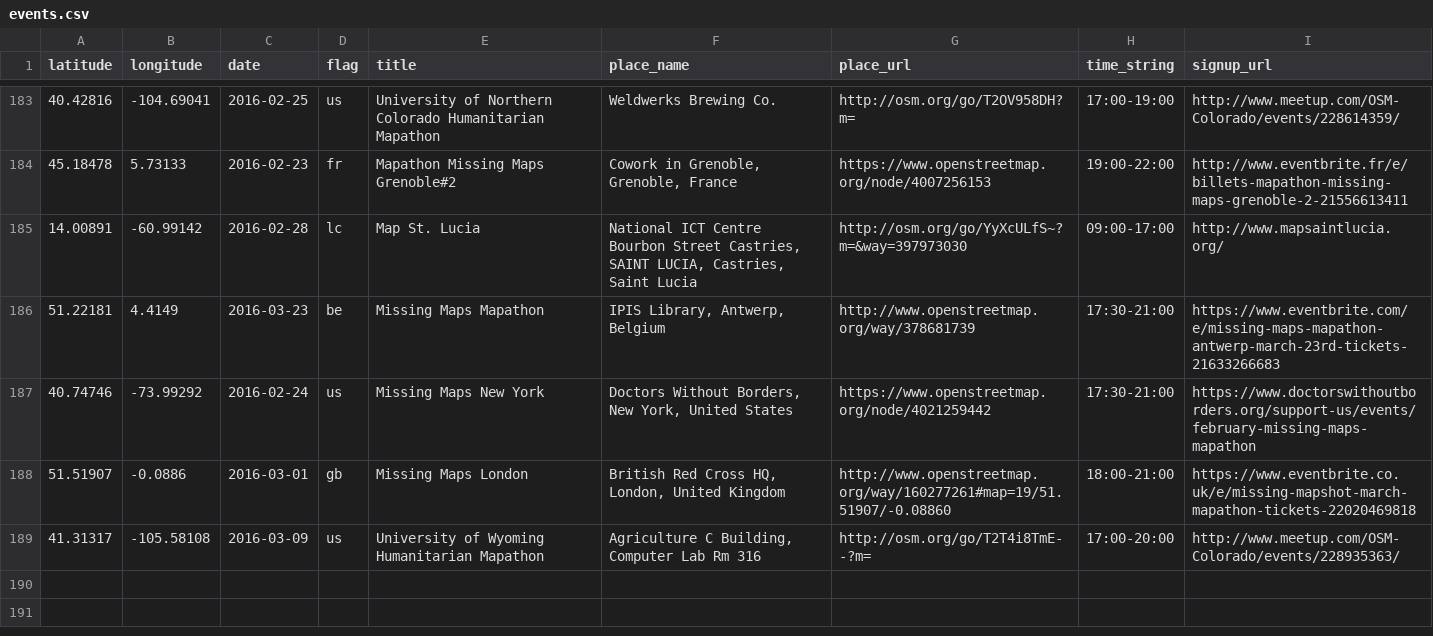
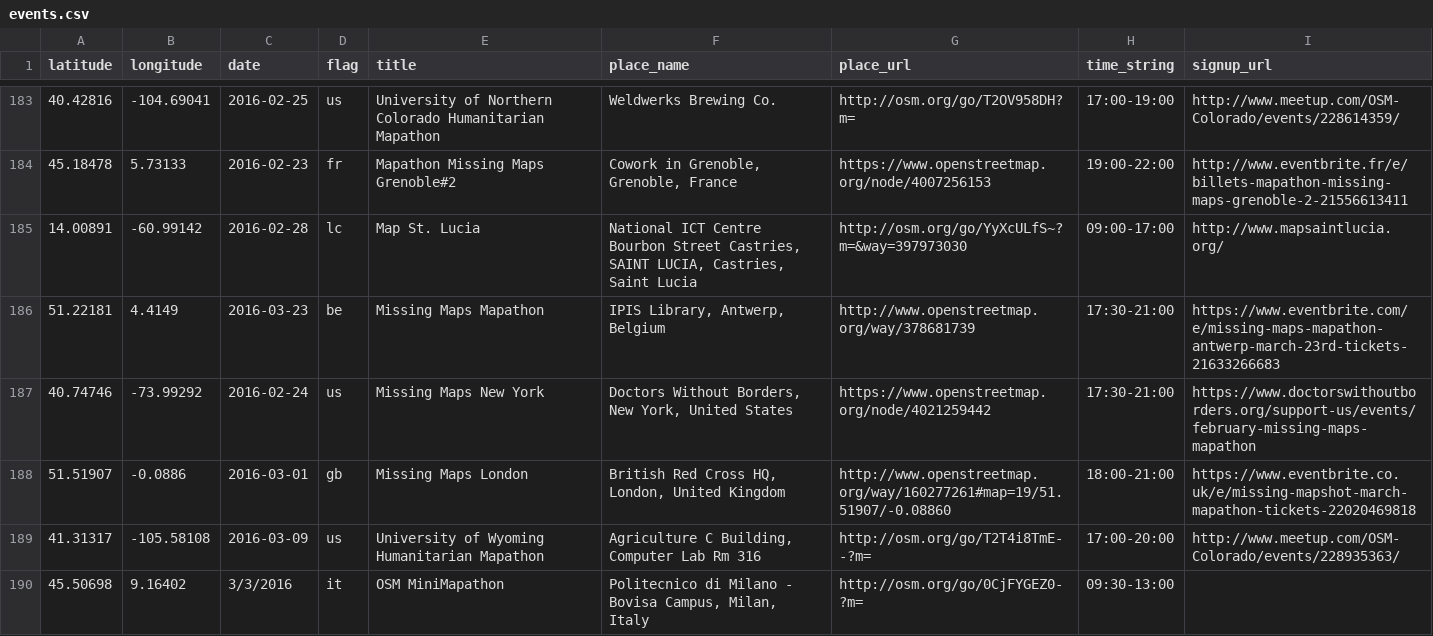
Before and after one commit to MissingMaps/missingmaps.github.io, a CSV file: app/_data/events.csv, drawn as a sheet; only a part is shown, gaps mark what is left out.

Commit message:
Update events.csv

```diff
--- a/app/_data/events.csv
+++ b/app/_data/events.csv
@@ -189 +189,2 @@ latitude,longitude,date,flag,title,place_name,place_url,time_string,signup_url
 41.31317,-105.58108,2016-03-09,us,University of Wyoming Humanitarian Mapathon,"Agriculture C Building, Computer Lab Rm 316",http://osm.org/go/T2T4i8TmE--?m=,17:00-20:00,http://www.meetup.com/OSM-Colorado/events/228935363/
+45.50698,9.16402,3/3/2016,it,OSM MiniMapathon,"Politecnico di Milano - Bovisa Campus, Milan, Italy",http://osm.org/go/0CjFYGEZ0-?m=,09:30-13:00,
```
